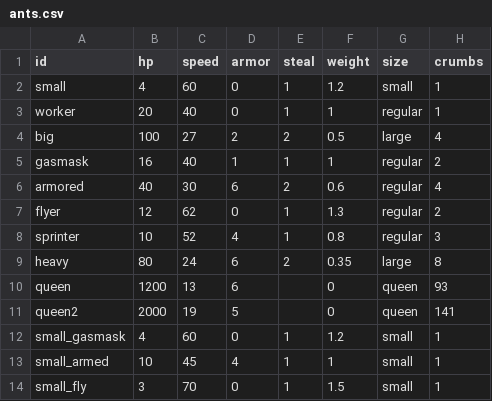
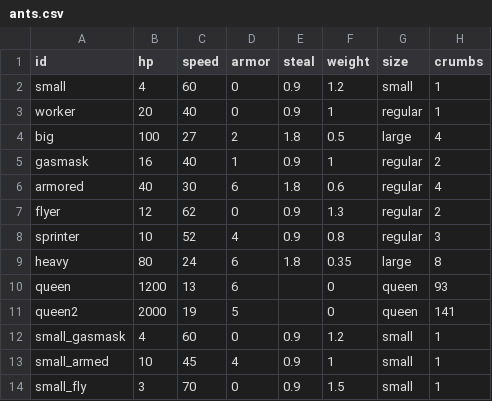
Before and after one commit to elitzur7/Crumb_defence, a CSV file: tuning/csv/ants.csv, drawn as a sheet; only a part is shown; the diff names each change by its address in the sheet, - before the commit and + after, or states it on an @@ line.

```diff
--- a/tuning/csv/ants.csv
+++ b/tuning/csv/ants.csv
-E2:E3 (steal): 1
+E2:E3 (steal): 0.9
-E4 (steal): 2
+E4 (steal): 1.8
-E5 (steal): 1
+E5 (steal): 0.9
-E6 (steal): 2
+E6 (steal): 1.8
-E7:E8 (steal): 1
+E7:E8 (steal): 0.9
-E9 (steal): 2
+E9 (steal): 1.8
-E12:E14 (steal): 1
+E12:E14 (steal): 0.9
```
Also changed, not shown: tuning/csv/levels.csv, 19 other files.
